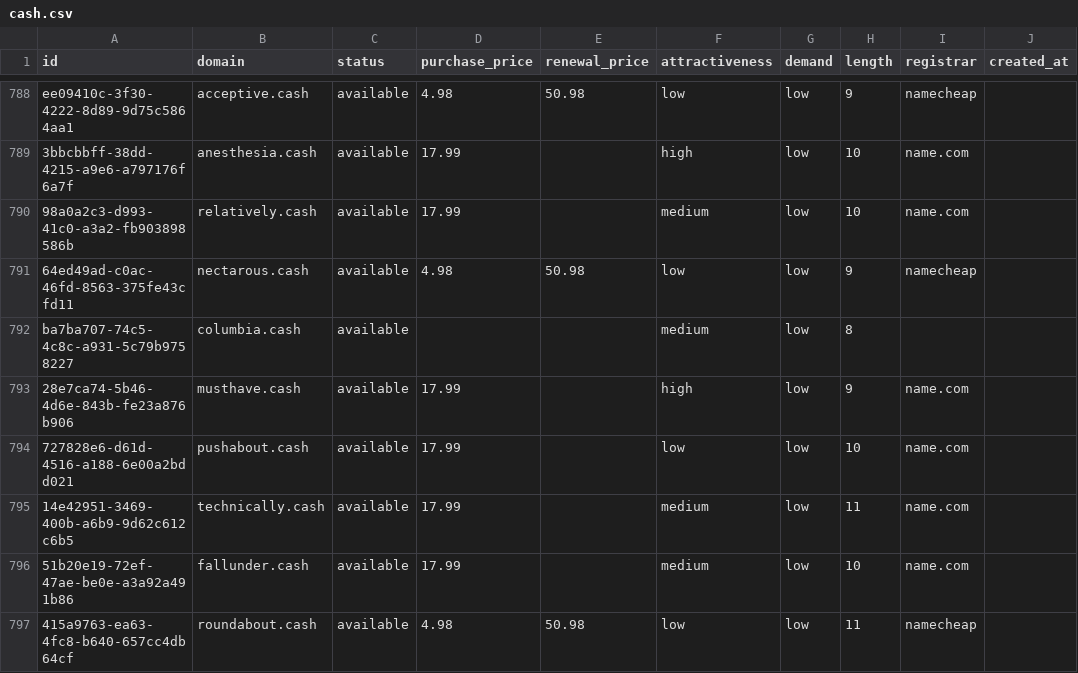
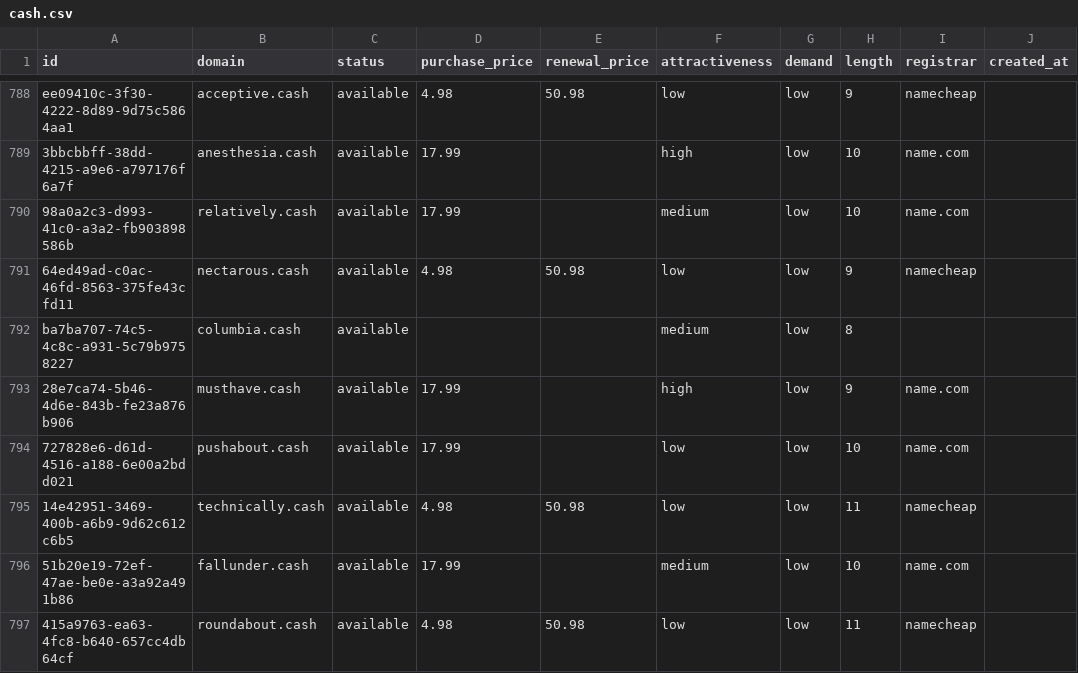
Before and after one commit to UniqueDomains/cash-oneword-domains, a CSV file: cash.csv, drawn as a sheet; only a part is shown, gaps mark what is left out; the diff names each change by its address in the sheet, - before the commit and + after, or states it on an @@ line.

Commit message:
Domains update

```diff
--- a/cash.csv
+++ b/cash.csv
-D795 (purchase_price): 17.99
+D795 (purchase_price): 4.98
-E795 (renewal_price): (empty)
+E795 (renewal_price): 50.98
-F795 (attractiveness): medium
+F795 (attractiveness): low
-I795 (registrar): name.com
+I795 (registrar): namecheap
```
Also changed, not shown: 4 other files.
